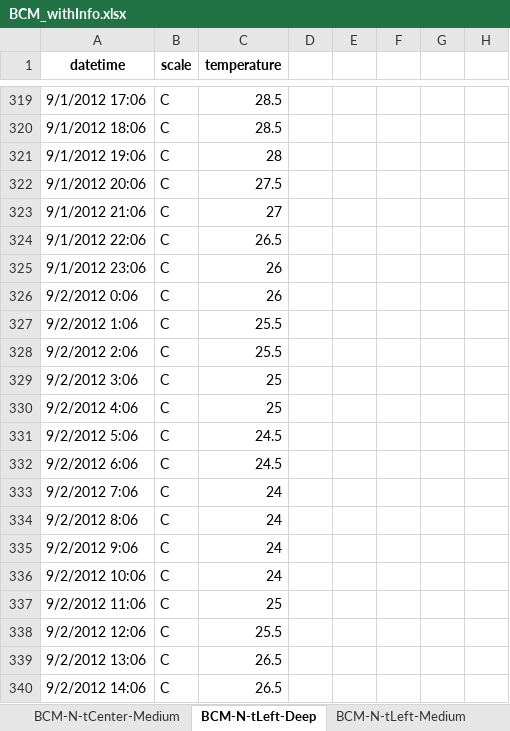
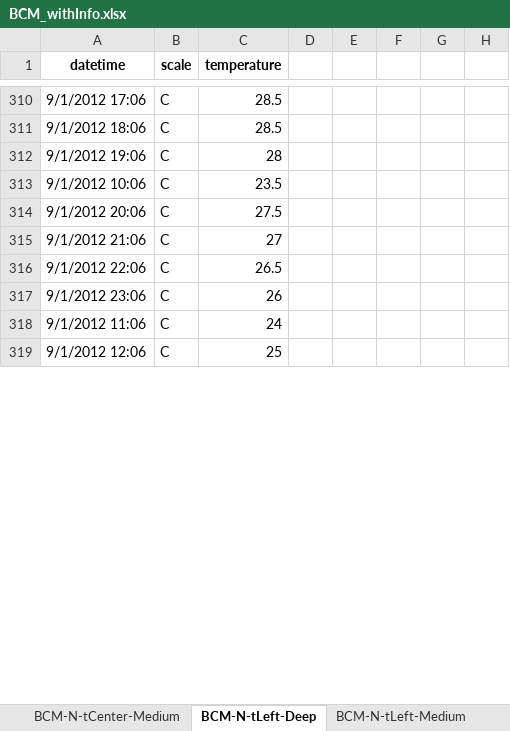
Before and after one commit to Rhedhead0621/hw2_analysis2_hojdila, an Excel workbook: data/log_copies/BCM_withInfo.xlsx, sheet BCM-N-tLeft-Deep, drawn as a sheet; only a part is shown, gaps mark what is left out; values as stored, in another font and other column widths than the file's, no borders; removed rows and columns are numbered as before the commit, all else as after; the diff covers the shown part only; the diff names each change by its address in the sheet, - before the commit and + after, or states it on an @@ line.

```diff
--- a/data/log_copies/BCM_withInfo.xlsx (sheet BCM-N-tLeft-Deep)
+++ b/data/log_copies/BCM_withInfo.xlsx (sheet BCM-N-tLeft-Deep)
+row 313: 9/1/2012 10:06 | C | 23.5
-row 326: 9/2/2012 0:06 | C | 26
-row 327: 9/2/2012 1:06 | C | 25.5
-row 328: 9/2/2012 2:06 | C | 25.5
-row 329: 9/2/2012 3:06 | C | 25
-row 330: 9/2/2012 4:06 | C | 25
-row 331: 9/2/2012 5:06 | C | 24.5
-row 332: 9/2/2012 6:06 | C | 24.5
-row 333: 9/2/2012 7:06 | C | 24
-row 334: 9/2/2012 8:06 | C | 24
-row 335: 9/2/2012 9:06 | C | 24
-A318 (datetime): 9/2/2012 10:06
+A318 (datetime): 9/1/2012 11:06
-A319 (datetime): 9/2/2012 11:06
+A319 (datetime): 9/1/2012 12:06
-row 338: 9/2/2012 12:06 | C | 25.5
-row 339: 9/2/2012 13:06 | C | 26.5
-row 340: 9/2/2012 14:06 | C | 26.5
```
Also changed, not shown: 300 added rows, 288 removed rows, 171 moved rows and 10 edited cells elsewhere in this sheet, sheet BCM-N-tCenter-Deep, sheet BCM-N-tRight-Shallow, sheet BCM-E-tCenter-Shallow, sheet BCM-N-tLeft-Medium, sheet BCM-E-tRight-Deep, sheet BCM-E-tLeft-Medium, 7 more sheets, 2 other files.
